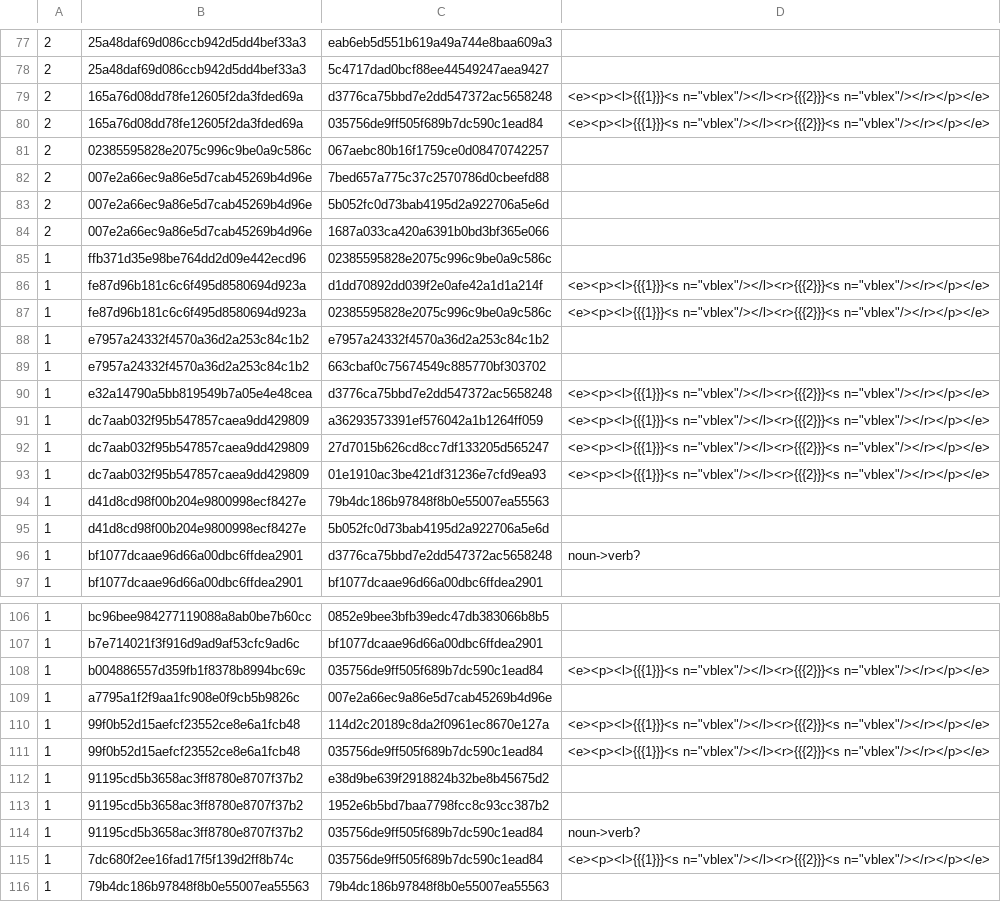
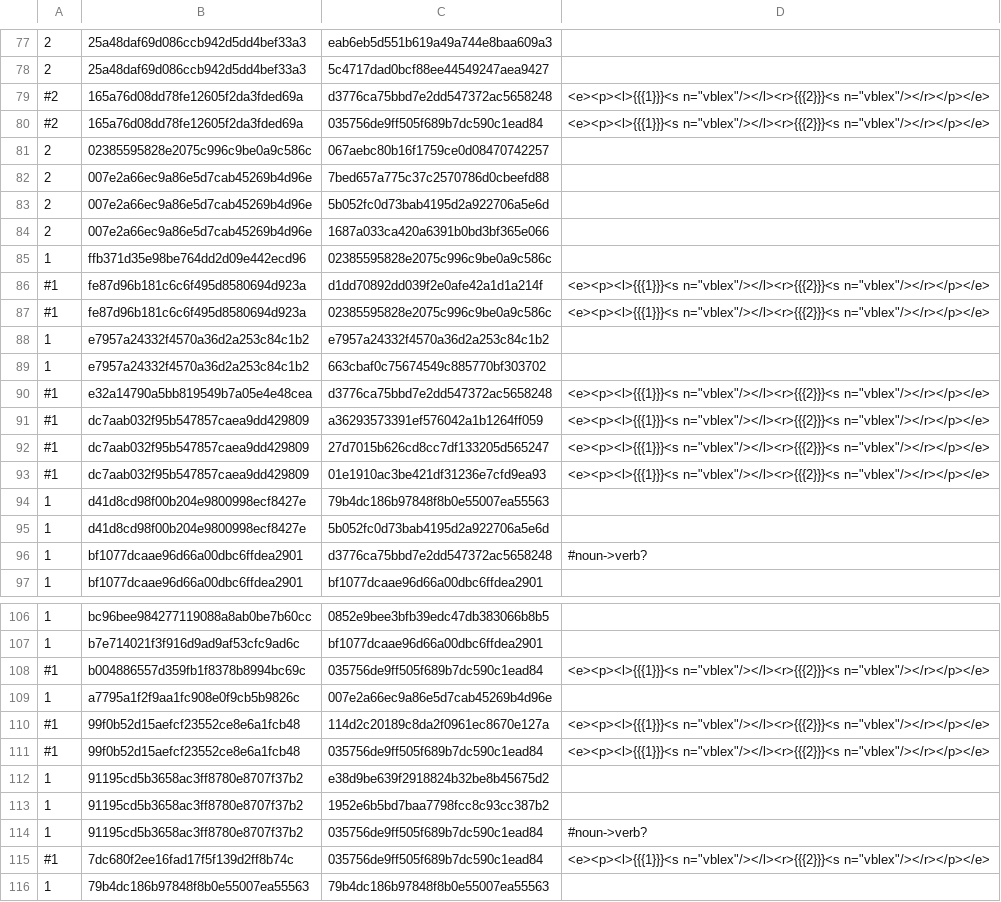
Before and after one commit to apertium/apertium-scn-spa, a TSV file: dev/pruned-bidix-templates.scn-spa.tsv, drawn as a sheet; only a part is shown, gaps mark what is left out; the diff covers the shown part only.

Commit message:
add verbs in bidix from wiktionary

```diff
--- a/dev/pruned-bidix-templates.scn-spa.tsv
+++ b/dev/pruned-bidix-templates.scn-spa.tsv
@@ -78,4 +78,4 @@
 2	25a48daf69d086ccb942d5dd4bef33a3	5c4717dad0bcf88ee44549247aea9427
-2	165a76d08dd78fe12605f2da3fded69a	d3776ca75bbd7e2dd547372ac5658248	<e><p><l>{{{1}}}<s n="vblex"/></l><r>{{{2}}}<s n="vblex"/></r></p></e>
-2	165a76d08dd78fe12605f2da3fded69a	035756de9ff505f689b7dc590c1ead84	<e><p><l>{{{1}}}<s n="vblex"/></l><r>{{{2}}}<s n="vblex"/></r></p></e>
+#2	165a76d08dd78fe12605f2da3fded69a	d3776ca75bbd7e2dd547372ac5658248	<e><p><l>{{{1}}}<s n="vblex"/></l><r>{{{2}}}<s n="vblex"/></r></p></e>
+#2	165a76d08dd78fe12605f2da3fded69a	035756de9ff505f689b7dc590c1ead84	<e><p><l>{{{1}}}<s n="vblex"/></l><r>{{{2}}}<s n="vblex"/></r></p></e>
 2	02385595828e2075c996c9be0a9c586c	067aebc80b16f1759ce0d08470742257
@@ -85,13 +85,13 @@
 1	ffb371d35e98be764dd2d09e442ecd96	02385595828e2075c996c9be0a9c586c
-1	fe87d96b181c6c6f495d8580694d923a	d1dd70892dd039f2e0afe42a1d1a214f	<e><p><l>{{{1}}}<s n="vblex"/></l><r>{{{2}}}<s n="vblex"/></r></p></e>
-1	fe87d96b181c6c6f495d8580694d923a	02385595828e2075c996c9be0a9c586c	<e><p><l>{{{1}}}<s n="vblex"/></l><r>{{{2}}}<s n="vblex"/></r></p></e>
+#1	fe87d96b181c6c6f495d8580694d923a	d1dd70892dd039f2e0afe42a1d1a214f	<e><p><l>{{{1}}}<s n="vblex"/></l><r>{{{2}}}<s n="vblex"/></r></p></e>
+#1	fe87d96b181c6c6f495d8580694d923a	02385595828e2075c996c9be0a9c586c	<e><p><l>{{{1}}}<s n="vblex"/></l><r>{{{2}}}<s n="vblex"/></r></p></e>
 1	e7957a24332f4570a36d2a253c84c1b2	e7957a24332f4570a36d2a253c84c1b2
 1	e7957a24332f4570a36d2a253c84c1b2	663cbaf0c75674549c885770bf303702
-1	e32a14790a5bb819549b7a05e4e48cea	d3776ca75bbd7e2dd547372ac5658248	<e><p><l>{{{1}}}<s n="vblex"/></l><r>{{{2}}}<s n="vblex"/></r></p></e>
-1	dc7aab032f95b547857caea9dd429809	a36293573391ef576042a1b1264ff059	<e><p><l>{{{1}}}<s n="vblex"/></l><r>{{{2}}}<s n="vblex"/></r></p></e>
-1	dc7aab032f95b547857caea9dd429809	27d7015b626cd8cc7df133205d565247	<e><p><l>{{{1}}}<s n="vblex"/></l><r>{{{2}}}<s n="vblex"/></r></p></e>
-1	dc7aab032f95b547857caea9dd429809	01e1910ac3be421df31236e7cfd9ea93	<e><p><l>{{{1}}}<s n="vblex"/></l><r>{{{2}}}<s n="vblex"/></r></p></e>
+#1	e32a14790a5bb819549b7a05e4e48cea	d3776ca75bbd7e2dd547372ac5658248	<e><p><l>{{{1}}}<s n="vblex"/></l><r>{{{2}}}<s n="vblex"/></r></p></e>
+#1	dc7aab032f95b547857caea9dd429809	a36293573391ef576042a1b1264ff059	<e><p><l>{{{1}}}<s n="vblex"/></l><r>{{{2}}}<s n="vblex"/></r></p></e>
+#1	dc7aab032f95b547857caea9dd429809	27d7015b626cd8cc7df133205d565247	<e><p><l>{{{1}}}<s n="vblex"/></l><r>{{{2}}}<s n="vblex"/></r></p></e>
+#1	dc7aab032f95b547857caea9dd429809	01e1910ac3be421df31236e7cfd9ea93	<e><p><l>{{{1}}}<s n="vblex"/></l><r>{{{2}}}<s n="vblex"/></r></p></e>
 1	d41d8cd98f00b204e9800998ecf8427e	79b4dc186b97848f8b0e55007ea55563
 1	d41d8cd98f00b204e9800998ecf8427e	5b052fc0d73bab4195d2a922706a5e6d
-1	bf1077dcaae96d66a00dbc6ffdea2901	d3776ca75bbd7e2dd547372ac5658248	noun->verb?
+1	bf1077dcaae96d66a00dbc6ffdea2901	d3776ca75bbd7e2dd547372ac5658248	#noun->verb?
 1	bf1077dcaae96d66a00dbc6ffdea2901	bf1077dcaae96d66a00dbc6ffdea2901
@@ -107,10 +107,10 @@
 1	b7e714021f3f916d9ad9af53cfc9ad6c	bf1077dcaae96d66a00dbc6ffdea2901
-1	b004886557d359fb1f8378b8994bc69c	035756de9ff505f689b7dc590c1ead84	<e><p><l>{{{1}}}<s n="vblex"/></l><r>{{{2}}}<s n="vblex"/></r></p></e>
+#1	b004886557d359fb1f8378b8994bc69c	035756de9ff505f689b7dc590c1ead84	<e><p><l>{{{1}}}<s n="vblex"/></l><r>{{{2}}}<s n="vblex"/></r></p></e>
 1	a7795a1f2f9aa1fc908e0f9cb5b9826c	007e2a66ec9a86e5d7cab45269b4d96e
-1	99f0b52d15aefcf23552ce8e6a1fcb48	114d2c20189c8da2f0961ec8670e127a	<e><p><l>{{{1}}}<s n="vblex"/></l><r>{{{2}}}<s n="vblex"/></r></p></e>
-1	99f0b52d15aefcf23552ce8e6a1fcb48	035756de9ff505f689b7dc590c1ead84	<e><p><l>{{{1}}}<s n="vblex"/></l><r>{{{2}}}<s n="vblex"/></r></p></e>
+#1	99f0b52d15aefcf23552ce8e6a1fcb48	114d2c20189c8da2f0961ec8670e127a	<e><p><l>{{{1}}}<s n="vblex"/></l><r>{{{2}}}<s n="vblex"/></r></p></e>
+#1	99f0b52d15aefcf23552ce8e6a1fcb48	035756de9ff505f689b7dc590c1ead84	<e><p><l>{{{1}}}<s n="vblex"/></l><r>{{{2}}}<s n="vblex"/></r></p></e>
 1	91195cd5b3658ac3ff8780e8707f37b2	e38d9be639f2918824b32be8b45675d2
 1	91195cd5b3658ac3ff8780e8707f37b2	1952e6b5bd7baa7798fcc8c93cc387b2
-1	91195cd5b3658ac3ff8780e8707f37b2	035756de9ff505f689b7dc590c1ead84	noun->verb?
-1	7dc680f2ee16fad17f5f139d2ff8b74c	035756de9ff505f689b7dc590c1ead84	<e><p><l>{{{1}}}<s n="vblex"/></l><r>{{{2}}}<s n="vblex"/></r></p></e>
+1	91195cd5b3658ac3ff8780e8707f37b2	035756de9ff505f689b7dc590c1ead84	#noun->verb?
+#1	7dc680f2ee16fad17f5f139d2ff8b74c	035756de9ff505f689b7dc590c1ead84	<e><p><l>{{{1}}}<s n="vblex"/></l><r>{{{2}}}<s n="vblex"/></r></p></e>
 1	79b4dc186b97848f8b0e55007ea55563	79b4dc186b97848f8b0e55007ea55563
```
Also changed, not shown: 17 edited cells elsewhere in this file, 3 other files.
